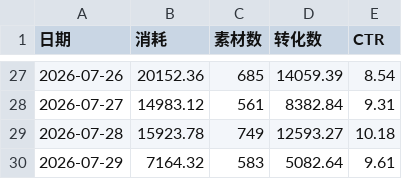
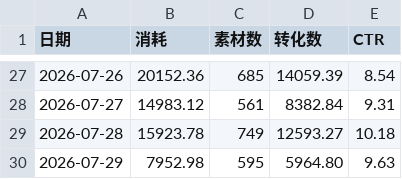
Before and after one commit to Hy088/chuangliang-data_625, a CSV file: me-history.csv, drawn as a sheet; only a part is shown, gaps mark what is left out.

```diff
--- a/me-history.csv
+++ b/me-history.csv
@@ -29,2 +29,2 @@
 2026-07-28,15923.78,749,12593.27,10.18
-2026-07-29,7164.32,583,5082.64,9.61
+2026-07-29,7952.98,595,5964.80,9.63
```
Also changed, not shown: me-data.csv, 1 other file.
